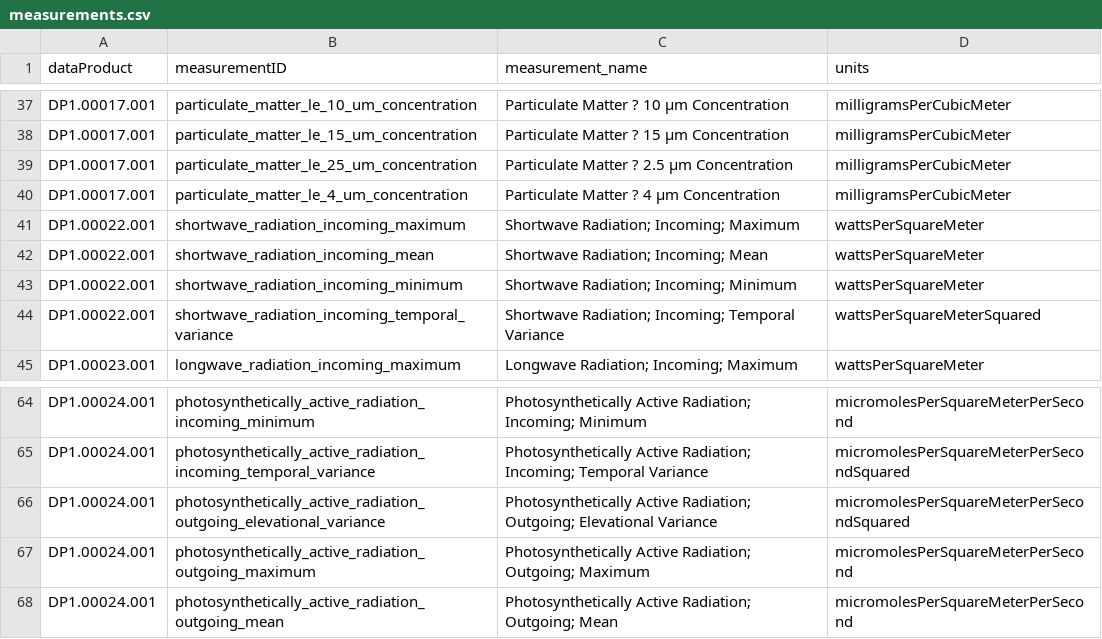
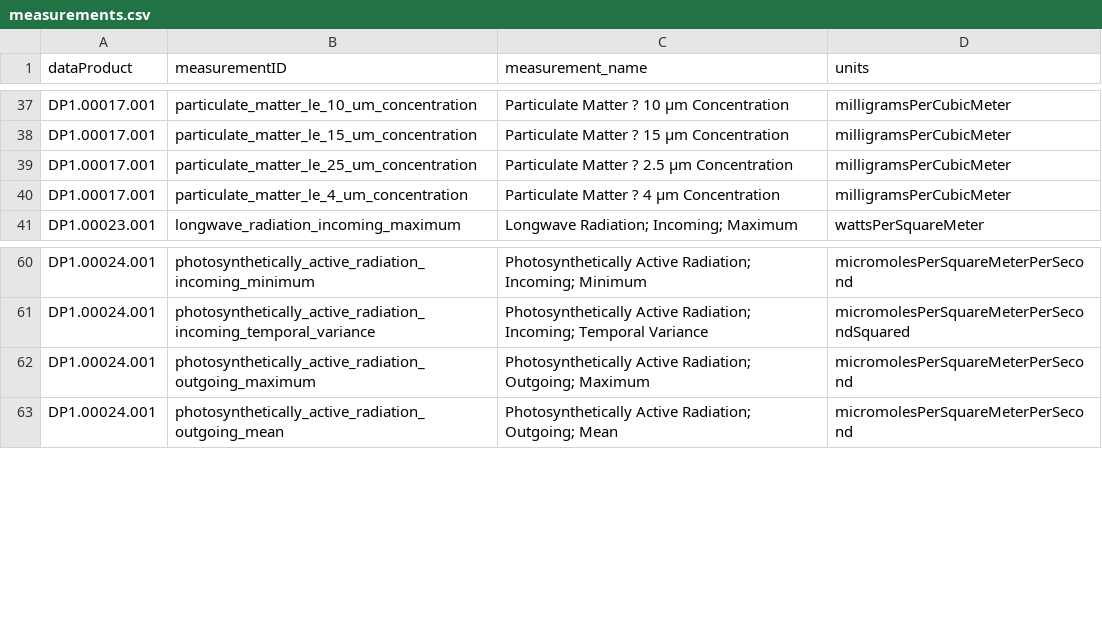
Before and after one commit to sunray1/NEONMeasurementCalculations, a CSV file: metadata/measurements.csv, drawn as a sheet; only a part is shown, gaps mark what is left out.

Commit message:
update location mapping code and add more measurements

```diff
--- a/metadata/measurements.csv
+++ b/metadata/measurements.csv
@@ -40,6 +40,2 @@ DP1.00017.001,particulate_matter_le_25_um_concentration,Particulate Matter ? 2.5
 DP1.00017.001,particulate_matter_le_4_um_concentration,Particulate Matter ? 4 µm Concentration,milligramsPerCubicMeter
-DP1.00022.001,shortwave_radiation_incoming_maximum,Shortwave Radiation; Incoming; Maximum,wattsPerSquareMeter
-DP1.00022.001,shortwave_radiation_incoming_mean,Shortwave Radiation; Incoming; Mean,wattsPerSquareMeter
-DP1.00022.001,shortwave_radiation_incoming_minimum,Shortwave Radiation; Incoming; Minimum,wattsPerSquareMeter
-DP1.00022.001,shortwave_radiation_incoming_temporal_variance,Shortwave Radiation; Incoming; Temporal Variance,wattsPerSquareMeterSquared
 DP1.00023.001,longwave_radiation_incoming_maximum,Longwave Radiation; Incoming; Maximum,wattsPerSquareMeter
@@ -65,3 +61,2 @@ DP1.00024.001,photosynthetically_active_radiation_incoming_minimum,Photosyntheti
 DP1.00024.001,photosynthetically_active_radiation_incoming_temporal_variance,Photosynthetically Active Radiation; Incoming; Temporal Variance,micromolesPerSquareMeterPerSecondSquared
-DP1.00024.001,photosynthetically_active_radiation_outgoing_elevational_variance,Photosynthetically Active Radiation; Outgoing; Elevational Variance,micromolesPerSquareMeterPerSecondSquared
 DP1.00024.001,photosynthetically_active_radiation_outgoing_maximum,Photosynthetically Active Radiation; Outgoing; Maximum,micromolesPerSquareMeterPerSecond
```
Also changed, not shown: 7 other files.
